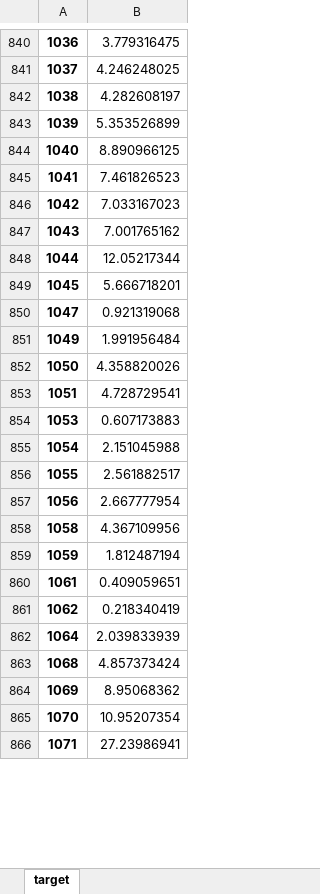
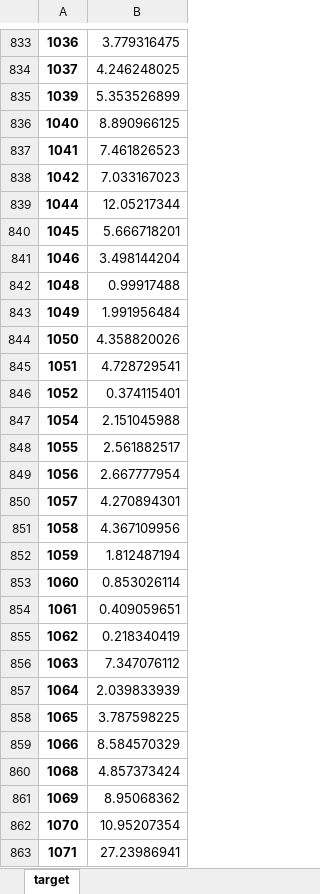
Before and after one commit to PatrickTanta/ml-project-flow-rate-prediction, an Excel workbook: database/train_target.xlsx, sheet target, drawn as a sheet; only a part is shown, gaps mark what is left out; values as stored, in another font and other column widths than the file's, no borders; removed rows and columns are numbered as before the commit, all else as after; the diff covers the shown part only; the diff names each change by its address in the sheet, - before the commit and + after, or states it on an @@ line.

```diff
--- a/database/train_target.xlsx (sheet target)
+++ b/database/train_target.xlsx (sheet target)
-row 842: 1038 | 4.282608197
-row 847: 1043 | 7.001765162
-row 850: 1047 | 0.921319068
+row 841: 1046 | 3.498144204
+row 842: 1048 | 0.99917488
-row 854: 1053 | 0.607173883
+row 846: 1052 | 0.374115401
+row 850: 1057 | 4.270894301
+row 853: 1060 | 0.853026114
+row 856: 1063 | 7.347076112
+row 858: 1065 | 3.787598225
+row 859: 1066 | 8.584570329
```
Also changed, not shown: 217 added rows and 221 removed rows elsewhere in this sheet, database/test_features.xlsx, database/test_target.xlsx, 7 other files.
